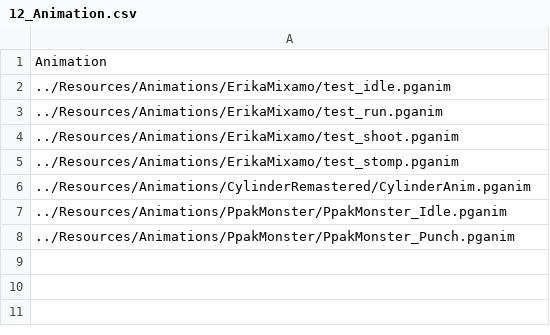
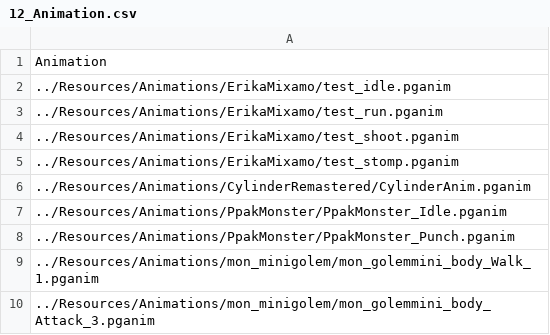
Before and after one commit to ParagonGA4th/GAFinalProject, a CSV file: ParagonEngine/ResourceList/12_Animation.csv, drawn as a sheet; the diff names each change by its address in the sheet, - before the commit and + after, or states it on an @@ line.

```diff
--- a/ParagonEngine/ResourceList/12_Animation.csv
+++ b/ParagonEngine/ResourceList/12_Animation.csv
+row 9: ../Resources/Animations/mon_minigolem/mon_golemmini_body_Walk_1.pganim
+row 10: ../Resources/Animations/mon_minigolem/mon_golemmini_body_Attack_3.pganim
```
Also changed, not shown: ParagonEngine/ResourceList/10_BehaviorTree.csv, ParagonEngine/ResourceList/5_3DModel.csv, 55 other files.
